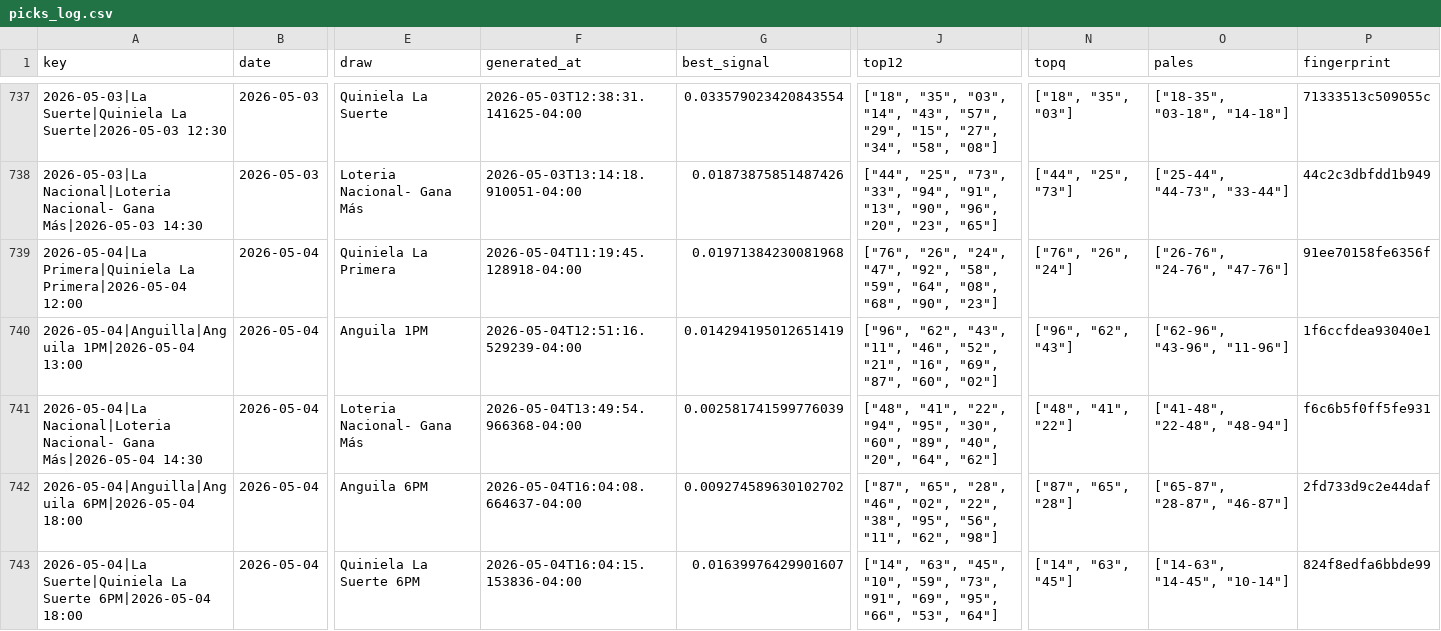
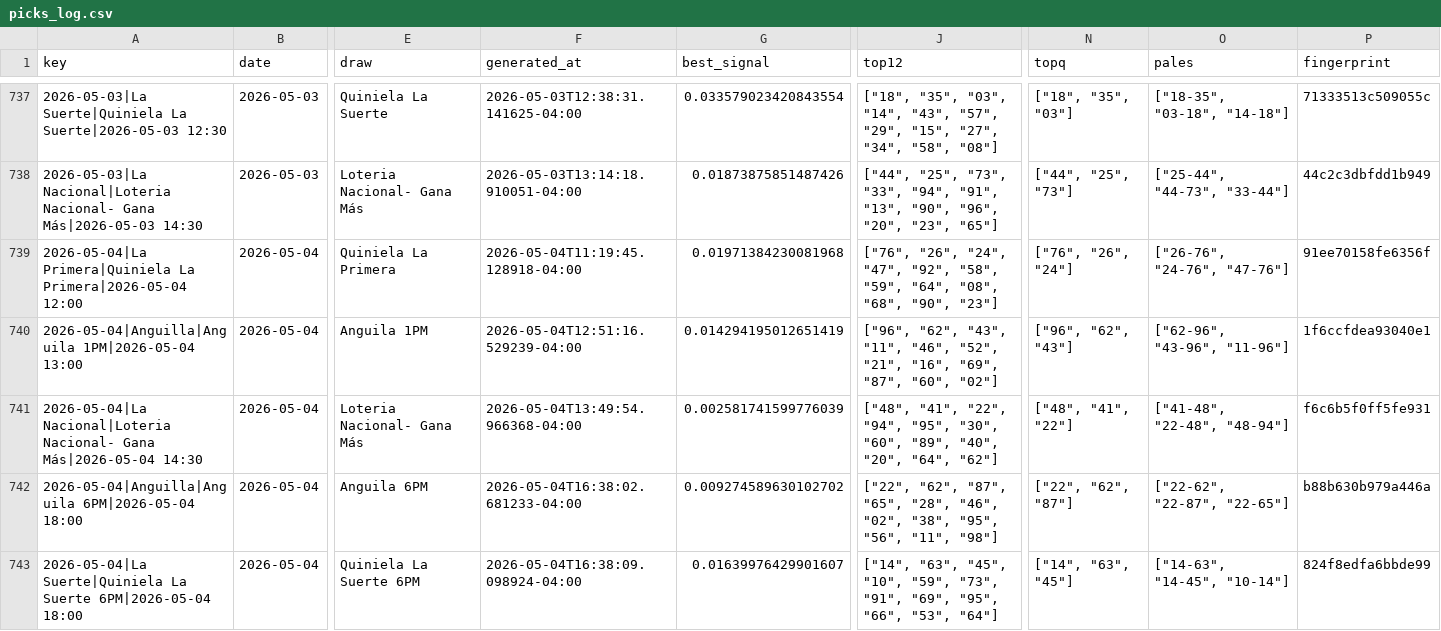
Before and after one commit to carbosota1/LotMix, a CSV file: data/picks_log.csv, drawn as a sheet; only a part is shown, gaps mark what is left out; the diff names each change by its address in the sheet, - before the commit and + after, or states it on an @@ line.

```diff
--- a/data/picks_log.csv
+++ b/data/picks_log.csv
-F742 (generated_at): 2026-05-04T16:04:08.664637-04:00
+F742 (generated_at): 2026-05-04T16:38:02.681233-04:00
-J742 (top12): ["87", "65", "28", "46", "02", "22", "38", "95", "56", "11", "62", "98"]
+J742 (top12): ["22", "62", "87", "65", "28", "46", "02", "38", "95", "56", "11", "98"]
-N742 (topq): ["87", "65", "28"]
+N742 (topq): ["22", "62", "87"]
-O742 (pales): ["65-87", "28-87", "46-87"]
+O742 (pales): ["22-62", "22-87", "22-65"]
-P742 (fingerprint): 2fd733d9c2e44daf
+P742 (fingerprint): b88b630b979a446a
-F743 (generated_at): 2026-05-04T16:04:15.153836-04:00
+F743 (generated_at): 2026-05-04T16:38:09.098924-04:00
```
Also changed, not shown: 3 other files.
